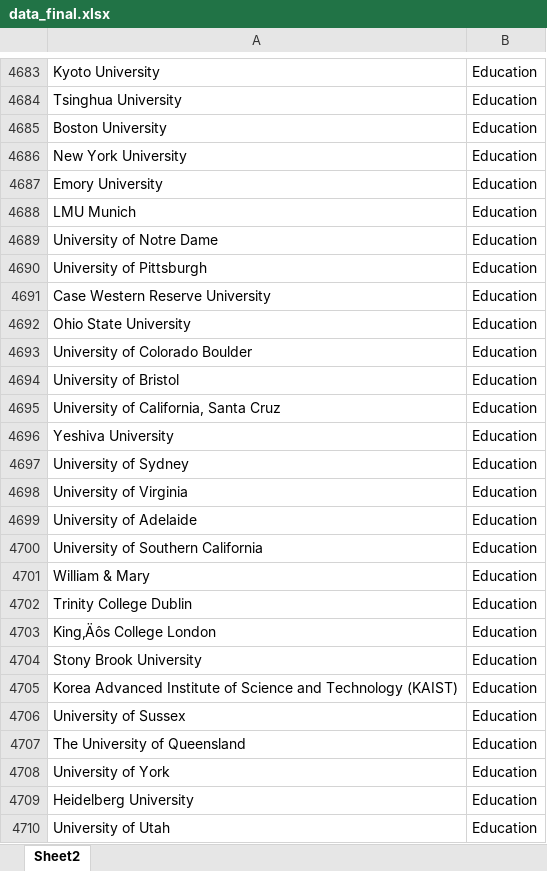
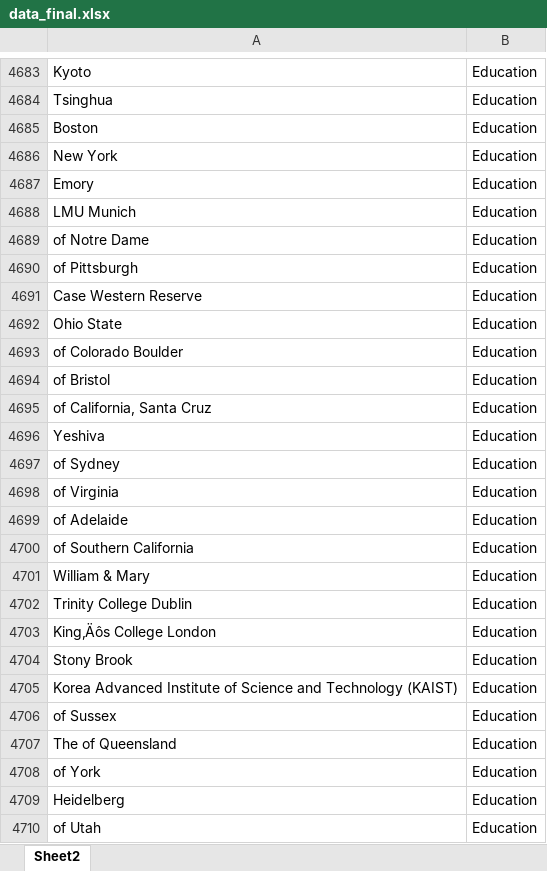
Before and after one commit to arifeensaeed99/notes-ml-app, an Excel workbook: data_final.xlsx, sheet Sheet2, drawn as a sheet; only a part is shown, gaps mark what is left out; values as stored, in another font and other column widths than the file's, no borders; the diff covers the shown part only; the diff names each change by its address in the sheet, - before the commit and + after, or states it on an @@ line.

```diff
--- a/data_final.xlsx (sheet Sheet2)
+++ b/data_final.xlsx (sheet Sheet2)
-A4683: Kyoto University
+A4683: Kyoto
-A4684: Tsinghua University
+A4684: Tsinghua
-A4685: Boston University
+A4685: Boston
-A4686: New York University
+A4686: New York
-A4687: Emory University
+A4687: Emory
-A4689: University of Notre Dame
+A4689: of Notre Dame
-A4690: University of Pittsburgh
+A4690: of Pittsburgh
-A4691: Case Western Reserve University
+A4691: Case Western Reserve
-A4692: Ohio State University
+A4692: Ohio State
-A4693: University of Colorado Boulder
+A4693: of Colorado Boulder
-A4694: University of Bristol
+A4694: of Bristol
-A4695: University of California, Santa Cruz
+A4695: of California, Santa Cruz
-A4696: Yeshiva University
+A4696: Yeshiva
-A4697: University of Sydney
+A4697: of Sydney
-A4698: University of Virginia
+A4698: of Virginia
-A4699: University of Adelaide
+A4699: of Adelaide
-A4700: University of Southern California
+A4700: of Southern California
-A4704: Stony Brook University
+A4704: Stony Brook
-A4706: University of Sussex
+A4706: of Sussex
-A4707: The University of Queensland
+A4707: The of Queensland
-A4708: University of York
+A4708: of York
-A4709: Heidelberg University
+A4709: Heidelberg
-A4710: University of Utah
+A4710: of Utah
```
Also changed, not shown: 729 edited cells elsewhere in this sheet, 2 other files.
